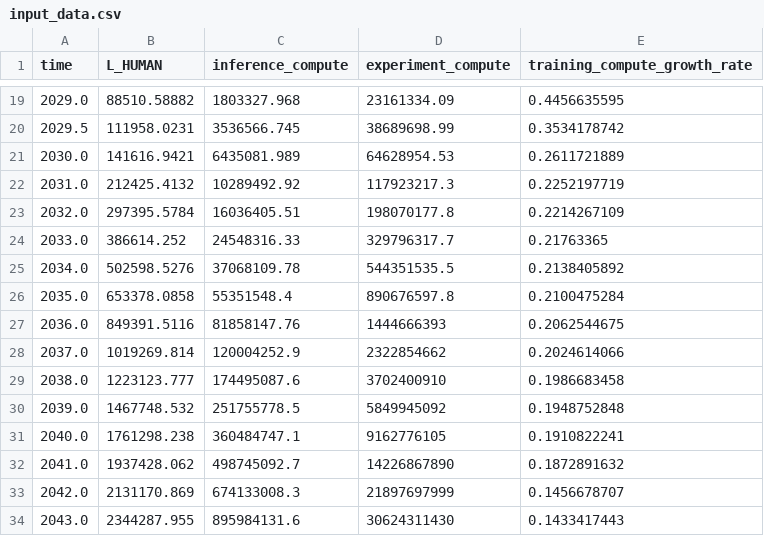
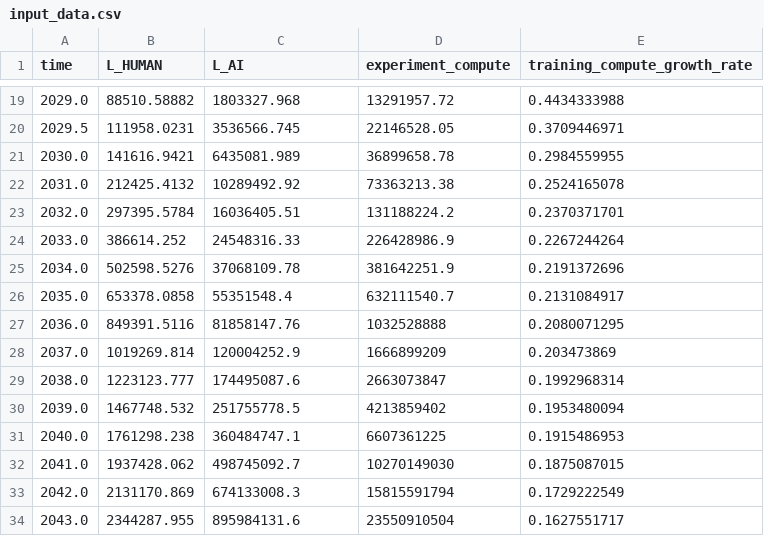
Before and after one commit to brendanhalstead/ai-progress-rates, a CSV file: input_data.csv, drawn as a sheet; only a part is shown, gaps mark what is left out; the diff covers the shown part only.

Commit message:
new compute numbers...

```diff
--- a/input_data.csv
+++ b/input_data.csv
@@ -1 +1 @@
-time,L_HUMAN,inference_compute,experiment_compute,training_compute_growth_rate
+time,L_HUMAN,L_AI,experiment_compute,training_compute_growth_rate
@@ -19,16 +19,16 @@ time,L_HUMAN,inference_compute,experiment_compute,training_compute_growth_rate
-2029.0,88510.58882,1803327.968,23161334.09,0.4456635595
-2029.5,111958.0231,3536566.745,38689698.99,0.3534178742
-2030.0,141616.9421,6435081.989,64628954.53,0.2611721889
-2031.0,212425.4132,10289492.92,117923217.3,0.2252197719
-2032.0,297395.5784,16036405.51,198070177.8,0.2214267109
-2033.0,386614.252,24548316.33,329796317.7,0.21763365
-2034.0,502598.5276,37068109.78,544351535.5,0.2138405892
-2035.0,653378.0858,55351548.4,890676597.8,0.2100475284
-2036.0,849391.5116,81858147.76,1444666393,0.2062544675
-2037.0,1019269.814,120004252.9,2322854662,0.2024614066
-2038.0,1223123.777,174495087.6,3702400910,0.1986683458
-2039.0,1467748.532,251755778.5,5849945092,0.1948752848
-2040.0,1761298.238,360484747.1,9162776105,0.1910822241
-2041.0,1937428.062,498745092.7,14226867890,0.1872891632
-2042.0,2131170.869,674133008.3,21897697999,0.1456678707
-2043.0,2344287.955,895984131.6,30624311430,0.1433417443
+2029.0,88510.58882,1803327.968,13291957.72,0.4434333988
+2029.5,111958.0231,3536566.745,22146528.05,0.3709446971
+2030.0,141616.9421,6435081.989,36899658.78,0.2984559955
+2031.0,212425.4132,10289492.92,73363213.38,0.2524165078
+2032.0,297395.5784,16036405.51,131188224.2,0.2370371701
+2033.0,386614.252,24548316.33,226428986.9,0.2267244264
+2034.0,502598.5276,37068109.78,381642251.9,0.2191372696
+2035.0,653378.0858,55351548.4,632111540.7,0.2131084917
+2036.0,849391.5116,81858147.76,1032528888,0.2080071295
+2037.0,1019269.814,120004252.9,1666899209,0.203473869
+2038.0,1223123.777,174495087.6,2663073847,0.1992968314
+2039.0,1467748.532,251755778.5,4213859402,0.1953480094
+2040.0,1761298.238,360484747.1,6607361225,0.1915486953
+2041.0,1937428.062,498745092.7,10270149030,0.1875087015
+2042.0,2131170.869,674133008.3,15815591794,0.1729222549
+2043.0,2344287.955,895984131.6,23550910504,0.1627551717
```
Also changed, not shown: 47 edited cells elsewhere in this file.
